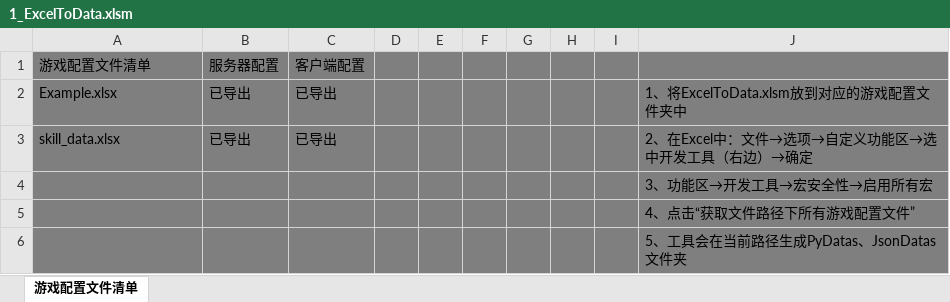
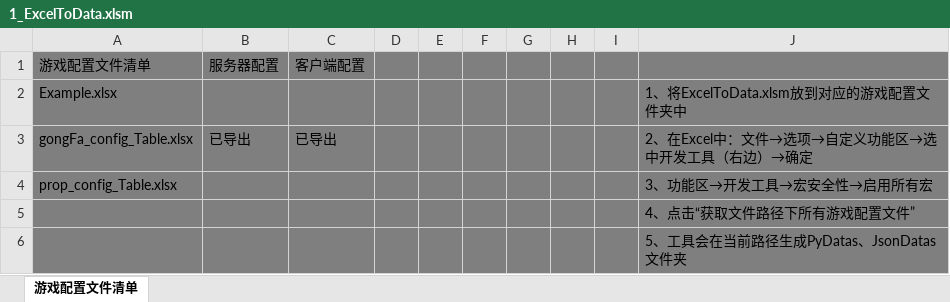
Before and after one commit to m969/wanfadalu_server, an Excel workbook: scripts/data/1_ExcelToData.xlsm, sheet 游戏配置文件清单, drawn as a sheet; only a part is shown; values as stored, in another font and other column widths than the file's, no borders; charts and pictures and conditional formats not drawn; the diff names each change by its address in the sheet, - before the commit and + after, or states it on an @@ line.

```diff
--- a/scripts/data/1_ExcelToData.xlsm (sheet 游戏配置文件清单)
+++ b/scripts/data/1_ExcelToData.xlsm (sheet 游戏配置文件清单)
-B2: 已导出
+B2: (empty)
-C2: 已导出
+C2: (empty)
-A3: skill_data.xlsx
+A3: gongFa_config_Table.xlsx
-A4: (empty)
+A4: prop_config_Table.xlsx
```
Also changed, not shown: charts or pictures, 15 other files.
